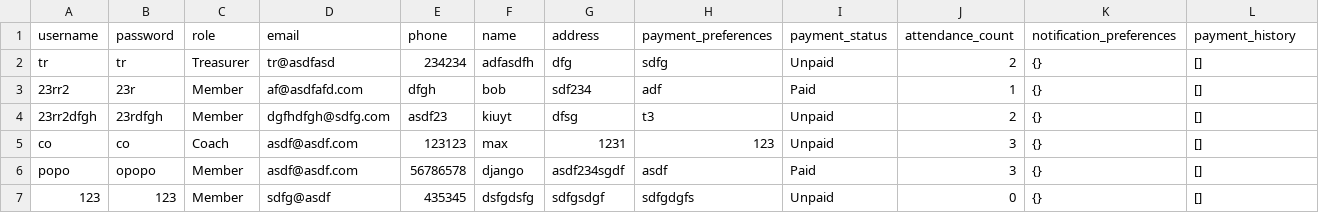
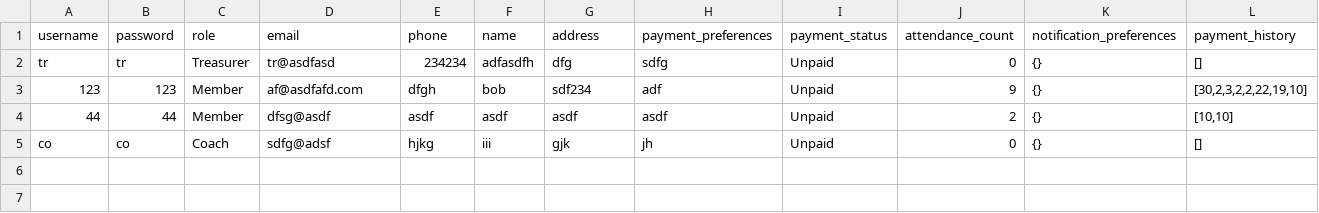
Before and after one commit to sankeer28/Club_Manager, a CSV file: Flask/users.csv, drawn as a sheet.

```diff
--- a/Flask/users.csv
+++ b/Flask/users.csv
@@ -1,7 +1,5 @@
 username,password,role,email,phone,name,address,payment_preferences,payment_status,attendance_count,notification_preferences,payment_history
-tr,tr,Treasurer,tr@asdfasd,234234,adfasdfh,dfg,sdfg,Unpaid,2,{},[]
-23rr2,23r,Member,af@asdfafd.com,dfgh,bob,sdf234,adf,Paid,1,{},[]
-23rr2dfgh,23rdfgh,Member,dgfhdfgh@sdfg.com,asdf23,kiuyt,dfsg,t3,Unpaid,2,{},[]
-co,co,Coach,asdf@asdf.com,123123,max,1231,123,Unpaid,3,{},[]
-popo,opopo,Member,asdf@asdf.com,56786578,django,asdf234sgdf,asdf,Paid,3,{},[]
-123,123,Member,sdfg@asdf,435345,dsfgdsfg,sdfgsdgf,sdfgdgfs,Unpaid,0,{},[]
+tr,tr,Treasurer,tr@asdfasd,234234,adfasdfh,dfg,sdfg,Unpaid,0,{},[]
+123,123,Member,af@asdfafd.com,dfgh,bob,sdf234,adf,Unpaid,9,{},"[30,2,3,2,2,22,19,10]"
+44,44,Member,dfsg@asdf,asdf,asdf,asdf,asdf,Unpaid,2,{},"[10,10]"
+co,co,Coach,sdfg@adsf,hjkg,iii,gjk,jh,Unpaid,0,{},[]
```
Also changed, not shown: 11 other files.
